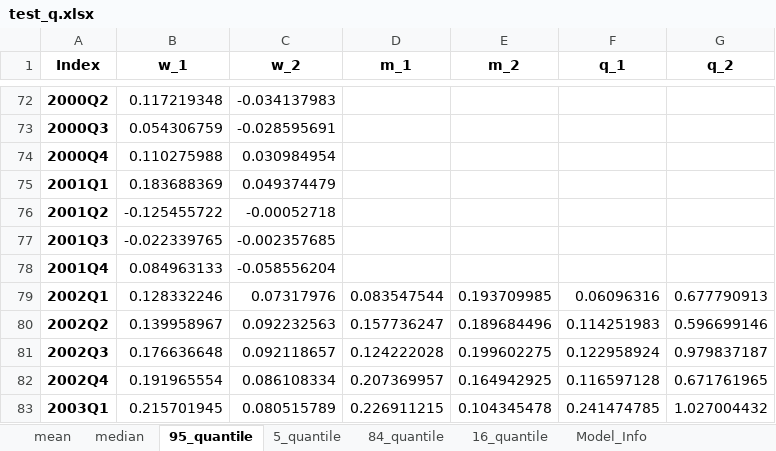
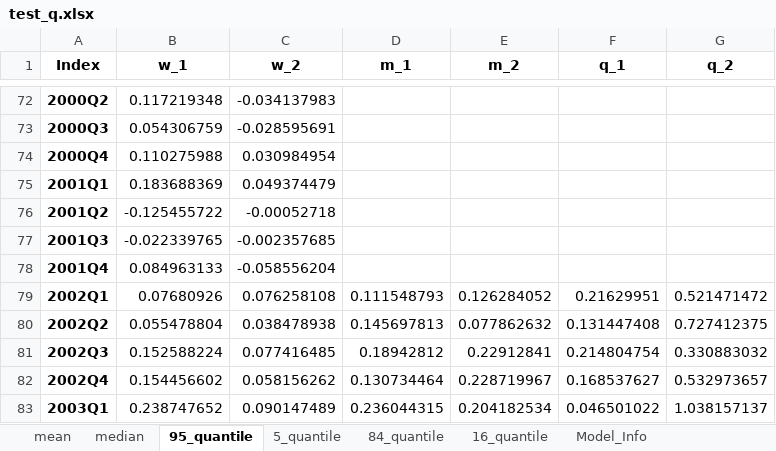
Before and after one commit to laurentflorin/SBFVAR, an Excel workbook: examples/test_q.xlsx, sheet 95_quantile, drawn as a sheet; only a part is shown, gaps mark what is left out; values as stored, in another font and other column widths than the file's, no borders; the diff covers the shown part only; the diff names each change by its address in the sheet, - before the commit and + after, or states it on an @@ line.

```diff
--- a/examples/test_q.xlsx (sheet 95_quantile)
+++ b/examples/test_q.xlsx (sheet 95_quantile)
-B79 (w_1): 0.128332246
+B79 (w_1): 0.07680926
-C79 (w_2): 0.07317976
+C79 (w_2): 0.076258108
-D79 (m_1): 0.083547544
+D79 (m_1): 0.111548793
-E79 (m_2): 0.193709985
+E79 (m_2): 0.126284052
-F79 (q_1): 0.06096316
+F79 (q_1): 0.21629951
-G79 (q_2): 0.677790913
+G79 (q_2): 0.521471472
-B80 (w_1): 0.139958967
+B80 (w_1): 0.055478804
-C80 (w_2): 0.092232563
+C80 (w_2): 0.038478938
-D80 (m_1): 0.157736247
+D80 (m_1): 0.145697813
-E80 (m_2): 0.189684496
+E80 (m_2): 0.077862632
-F80 (q_1): 0.114251983
+F80 (q_1): 0.131447408
-G80 (q_2): 0.596699146
+G80 (q_2): 0.727412375
-B81 (w_1): 0.176636648
+B81 (w_1): 0.152588224
-C81 (w_2): 0.092118657
+C81 (w_2): 0.077416485
-D81 (m_1): 0.124222028
+D81 (m_1): 0.18942812
-E81 (m_2): 0.199602275
+E81 (m_2): 0.22912841
-F81 (q_1): 0.122958924
+F81 (q_1): 0.214804754
-G81 (q_2): 0.979837187
+G81 (q_2): 0.330883032
-B82 (w_1): 0.191965554
+B82 (w_1): 0.154456602
-C82 (w_2): 0.086108334
+C82 (w_2): 0.058156262
-D82 (m_1): 0.207369957
+D82 (m_1): 0.130734464
-E82 (m_2): 0.164942925
+E82 (m_2): 0.228719967
-F82 (q_1): 0.116597128
+F82 (q_1): 0.168537627
-G82 (q_2): 0.671761965
+G82 (q_2): 0.532973657
-B83 (w_1): 0.215701945
+B83 (w_1): 0.238747652
-C83 (w_2): 0.080515789
+C83 (w_2): 0.090147489
-D83 (m_1): 0.226911215
+D83 (m_1): 0.236044315
-E83 (m_2): 0.104345478
+E83 (m_2): 0.204182534
-F83 (q_1): 0.241474785
+F83 (q_1): 0.046501022
-G83 (q_2): 1.027004432
+G83 (q_2): 1.038157137
```
Also changed, not shown: 18 edited cells elsewhere in this sheet, sheet 84_quantile, sheet 5_quantile, sheet 16_quantile, sheet median, sheet mean, sheet Model_Info, examples/test.xlsx, 2 other files.
